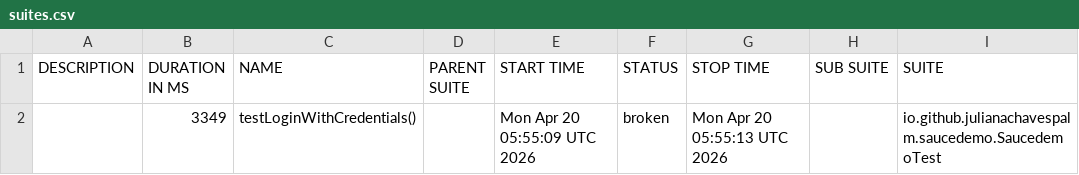
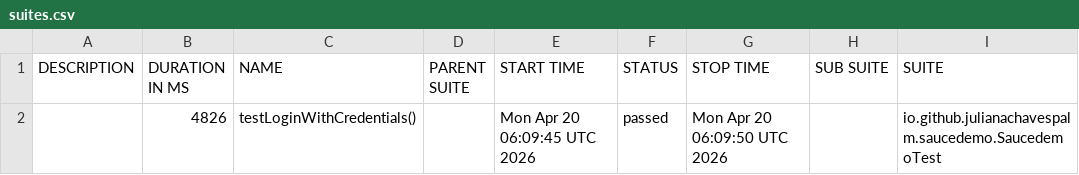
Before and after one commit to julianachavespalm/saucelab, a CSV file: data/suites.csv, drawn as a sheet; only a part is shown; the diff names each change by its address in the sheet, - before the commit and + after, or states it on an @@ line.

```diff
--- a/data/suites.csv
+++ b/data/suites.csv
-B2 (DURATION IN MS): 3349
+B2 (DURATION IN MS): 4826
-E2 (START TIME): Mon Apr 20 05:55:09 UTC 2026
+E2 (START TIME): Mon Apr 20 06:09:45 UTC 2026
-F2 (STATUS): broken
+F2 (STATUS): passed
-G2 (STOP TIME): Mon Apr 20 05:55:13 UTC 2026
+G2 (STOP TIME): Mon Apr 20 06:09:50 UTC 2026
```
Also changed, not shown: 28 other files.
